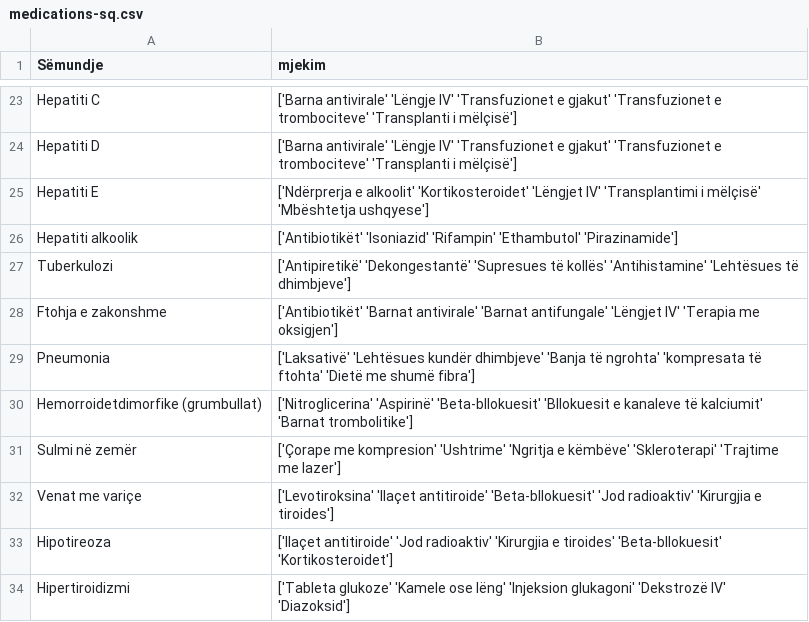
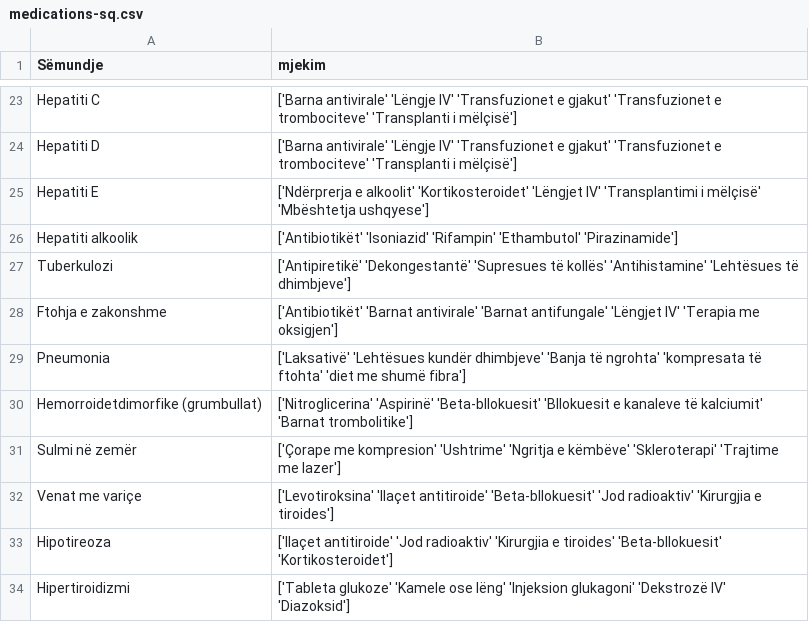
Before and after one commit to bleonit001/AI-MedicalDiagnoses-ALB, a CSV file: dataset/medications-sq.csv, drawn as a sheet; only a part is shown, gaps mark what is left out.

```diff
--- a/dataset/medications-sq.csv
+++ b/dataset/medications-sq.csv
@@ -28,3 +28,3 @@ Tuberkulozi, ['Antipiretikë' 'Dekongestantë' 'Supresues të kollës' 'Antihist
 Ftohja e zakonshme, ['Antibiotikët' 'Barnat antivirale' 'Barnat antifungale' 'Lëngjet IV' 'Terapia me oksigjen']
-Pneumonia,['Laksativë' 'Lehtësues kundër dhimbjeve' 'Banja të ngrohta' 'kompresata të ftohta' 'Dietë me shumë fibra']
+Pneumonia,['Laksativë' 'Lehtësues kundër dhimbjeve' 'Banja të ngrohta' 'kompresata të ftohta' 'diet me shumë fibra']
 Hemorroidetdimorfike (grumbullat), ['Nitroglicerina' 'Aspirinë' 'Beta-bllokuesit' 'Bllokuesit e kanaleve të kalciumit' 'Barnat trombolitike']
```
Also changed, not shown: dataset/Workout.csv, dataset/diets-sq.csv, 9 other files.
